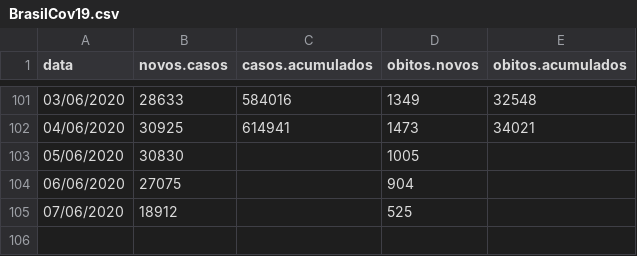
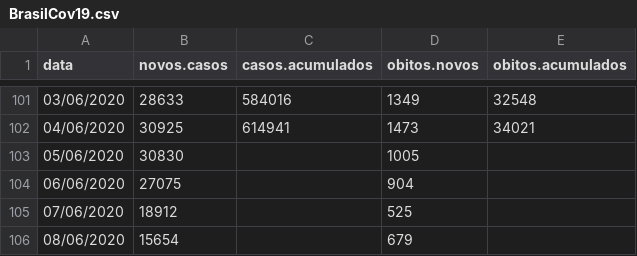
Before and after one commit to CovidLP/app_COVID19, a CSV file: R/STAN/BrasilCov19.csv, drawn as a sheet; only a part is shown, gaps mark what is left out.

```diff
--- a/R/STAN/BrasilCov19.csv
+++ b/R/STAN/BrasilCov19.csv
@@ -105 +105,2 @@
 "07/06/2020";18912;;525;
+"08/06/2020";15654;;679;
```
Also changed, not shown: R/STAN/EstadosCov19.csv.
